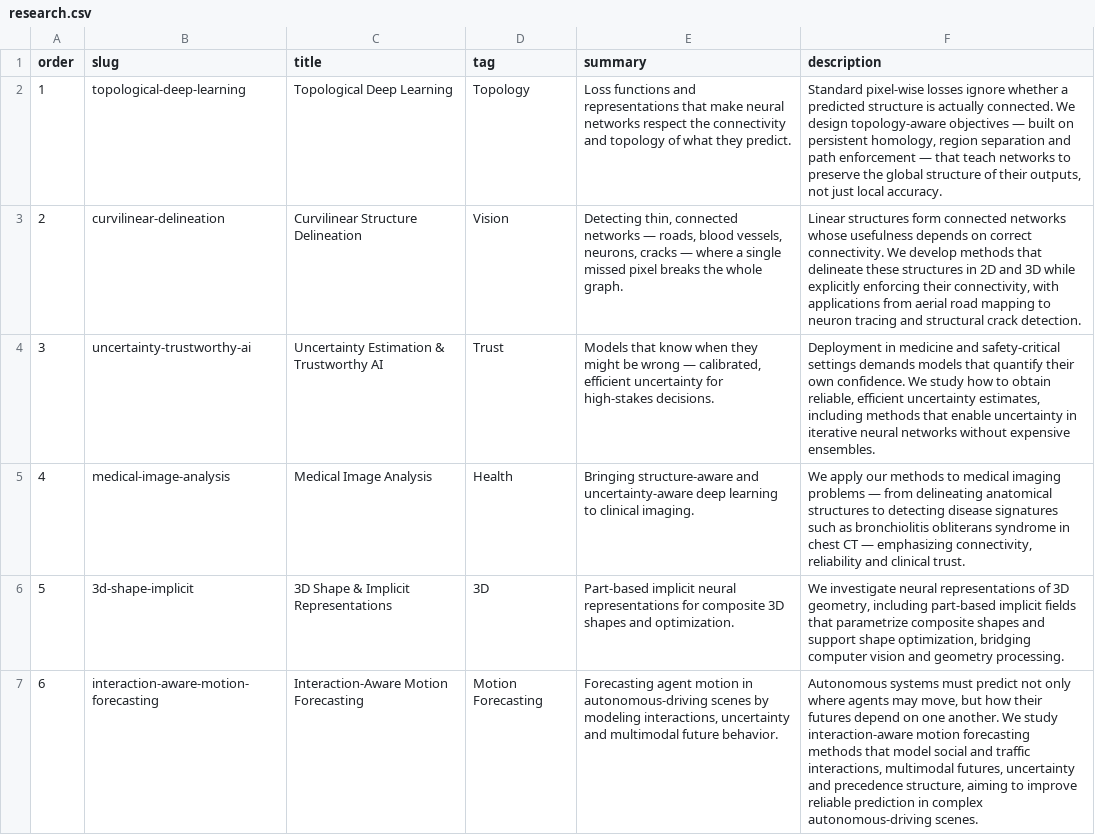
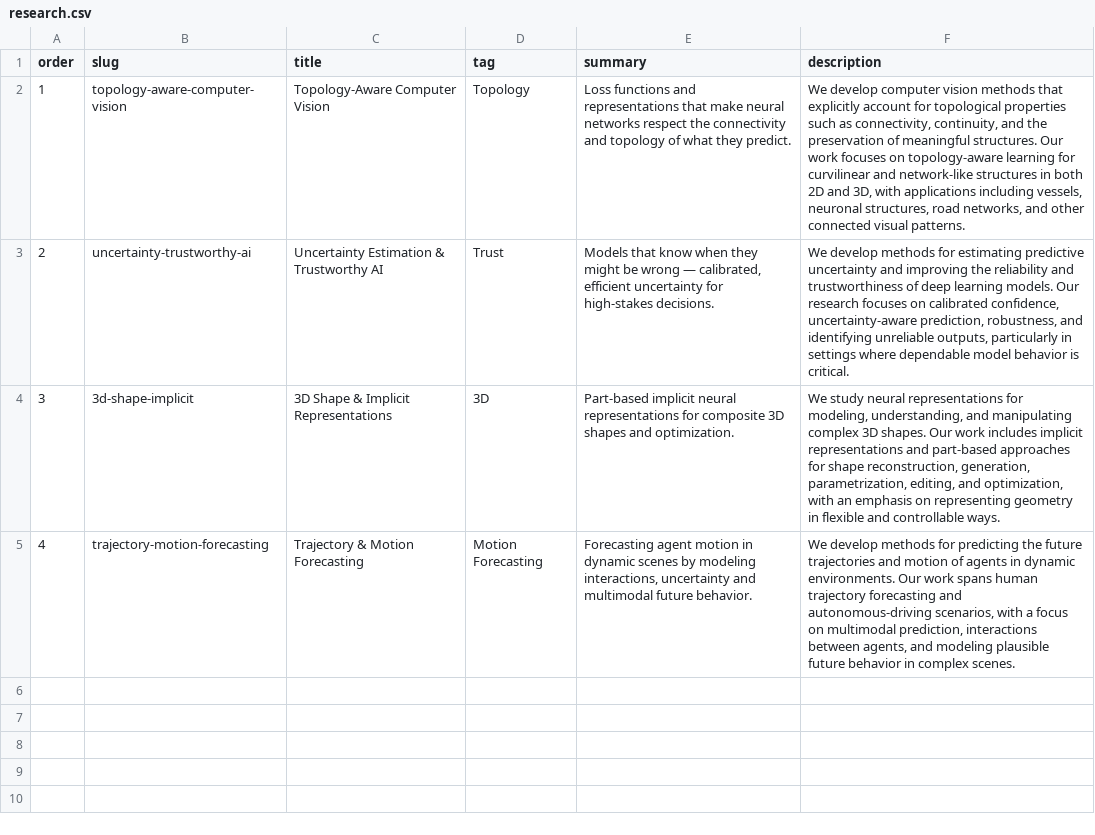
Before and after one commit to NeuraVisionLab/neuravisionlab.github.io, a CSV file: data/research.csv, drawn as a sheet.

Commit message:
Replace the research areas with the four current threads
Topology-Aware Computer Vision now covers the curvilinear work, and
Trajectory & Motion Forecasting replaces the interaction-aware entry;
Curvilinear Structure Delineation and Medical Image Analysis are folded
in rather than listed separately. Also drop four stat_ values build.py
derived for every page and no template ever read.

```diff
--- a/data/research.csv
+++ b/data/research.csv
@@ -1,7 +1,5 @@
 order,slug,title,tag,summary,description
-1,topological-deep-learning,Topological Deep Learning,Topology,Loss functions and representations that make neural networks respect the connectivity and topology of what they predict.,"Standard pixel-wise losses ignore whether a predicted structure is actually connected. We design topology-aware objectives — built on persistent homology, region separation and path enforcement — that teach networks to preserve the global structure of their outputs, not just local accuracy."
-2,curvilinear-delineation,Curvilinear Structure Delineation,Vision,"Detecting thin, connected networks — roads, blood vessels, neurons, cracks — where a single missed pixel breaks the whole graph.","Linear structures form connected networks whose usefulness depends on correct connectivity. We develop methods that delineate these structures in 2D and 3D while explicitly enforcing their connectivity, with applications from aerial road mapping to neuron tracing and structural crack detection."
-3,uncertainty-trustworthy-ai,Uncertainty Estimation & Trustworthy AI,Trust,"Models that know when they might be wrong — calibrated, efficient uncertainty for high-stakes decisions.","Deployment in medicine and safety-critical settings demands models that quantify their own confidence. We study how to obtain reliable, efficient uncertainty estimates, including methods that enable uncertainty in iterative neural networks without expensive ensembles."
-4,medical-image-analysis,Medical Image Analysis,Health,Bringing structure-aware and uncertainty-aware deep learning to clinical imaging.,"We apply our methods to medical imaging problems — from delineating anatomical structures to detecting disease signatures such as bronchiolitis obliterans syndrome in chest CT — emphasizing connectivity, reliability and clinical trust."
-5,3d-shape-implicit,3D Shape & Implicit Representations,3D,Part-based implicit neural representations for composite 3D shapes and optimization.,"We investigate neural representations of 3D geometry, including part-based implicit fields that parametrize composite shapes and support shape optimization, bridging computer vision and geometry processing."
-6,interaction-aware-motion-forecasting,Interaction-Aware Motion Forecasting,Motion Forecasting,"Forecasting agent motion in autonomous-driving scenes by modeling interactions, uncertainty and multimodal future behavior.","Autonomous systems must predict not only where agents may move, but how their futures depend on one another. We study interaction-aware motion forecasting methods that model social and traffic interactions, multimodal futures, uncertainty and precedence structure, aiming to improve reliable prediction in complex autonomous-driving scenes."
+1,topology-aware-computer-vision,Topology-Aware Computer Vision,Topology,Loss functions and representations that make neural networks respect the connectivity and topology of what they predict.,"We develop computer vision methods that explicitly account for topological properties such as connectivity, continuity, and the preservation of meaningful structures. Our work focuses on topology-aware learning for curvilinear and network-like structures in both 2D and 3D, with applications including vessels, neuronal structures, road networks, and other connected visual patterns."
+2,uncertainty-trustworthy-ai,Uncertainty Estimation & Trustworthy AI,Trust,"Models that know when they might be wrong — calibrated, efficient uncertainty for high-stakes decisions.","We develop methods for estimating predictive uncertainty and improving the reliability and trustworthiness of deep learning models. Our research focuses on calibrated confidence, uncertainty-aware prediction, robustness, and identifying unreliable outputs, particularly in settings where dependable model behavior is critical."
+3,3d-shape-implicit,3D Shape & Implicit Representations,3D,Part-based implicit neural representations for composite 3D shapes and optimization.,"We study neural representations for modeling, understanding, and manipulating complex 3D shapes. Our work includes implicit representations and part-based approaches for shape reconstruction, generation, parametrization, editing, and optimization, with an emphasis on representing geometry in flexible and controllable ways."
+4,trajectory-motion-forecasting,Trajectory & Motion Forecasting,Motion Forecasting,"Forecasting agent motion in dynamic scenes by modeling interactions, uncertainty and multimodal future behavior.","We develop methods for predicting the future trajectories and motion of agents in dynamic environments. Our work spans human trajectory forecasting and autonomous-driving scenarios, with a focus on multimodal prediction, interactions between agents, and modeling plausible future behavior in complex scenes."
```
Also changed, not shown: 7 other files.
